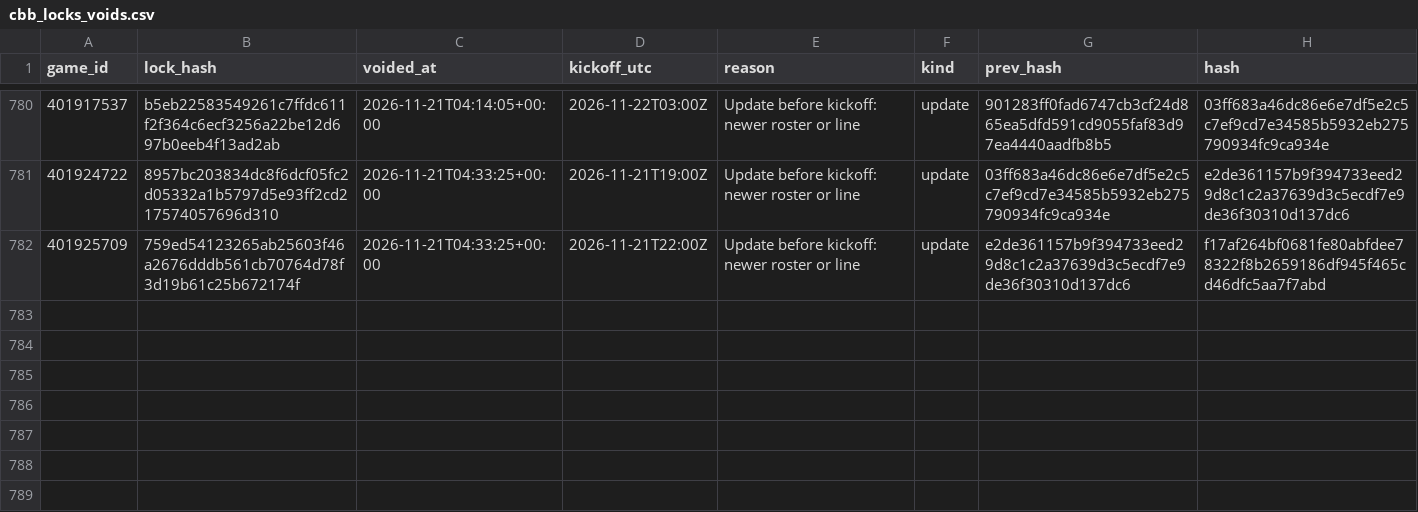
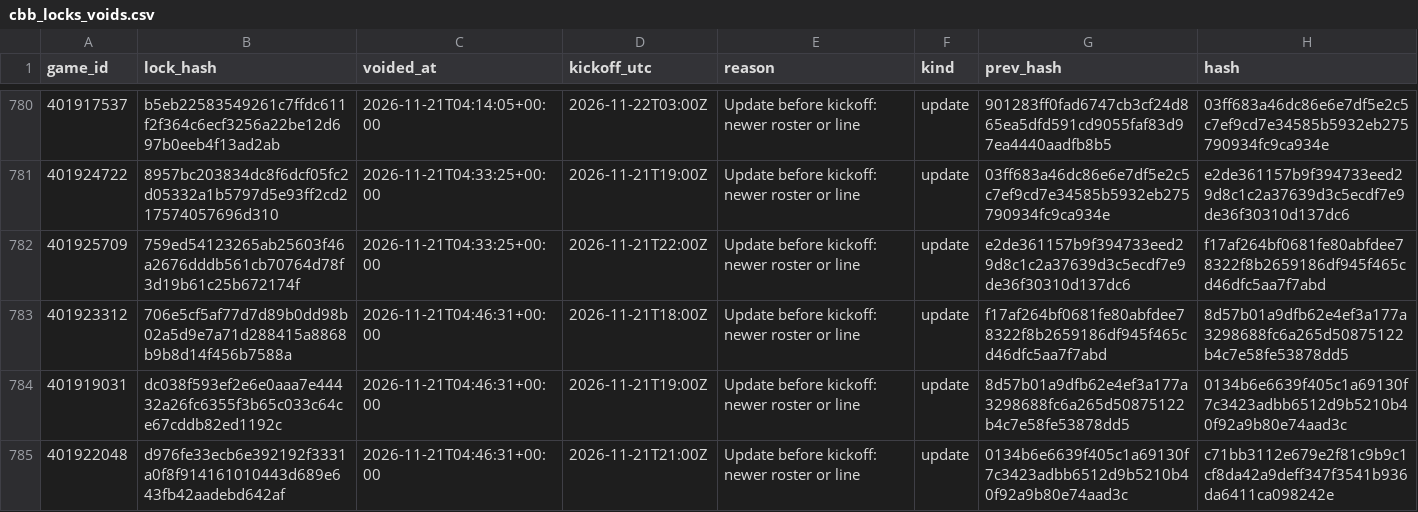
Before and after one commit to Seed808/theesness-data, a CSV file: model/ledger/cbb_locks_voids.csv, drawn as a sheet; only a part is shown, gaps mark what is left out.

```diff
--- a/model/ledger/cbb_locks_voids.csv
+++ b/model/ledger/cbb_locks_voids.csv
@@ -782 +782,4 @@ game_id,lock_hash,voided_at,kickoff_utc,reason,kind,prev_hash,hash
 401925709,759ed54123265ab25603f46a2676dddb561cb70764d78f3d19b61c25b672174f,2026-11-21T04:33:25+00:00,2026-11-21T22:00Z,Update before kickoff: newer roster or line,update,e2de361157b9f394733eed29d8c1c2a37639d3c5ecdf7e9de36f30310d137dc6,f17af264bf0681fe80abfdee78322f8b2659186df945f465cd46dfc5aa7f7abd
+401923312,706e5cf5af77d7d89b0dd98b02a5d9e7a71d288415a8868b9b8d14f456b7588a,2026-11-21T04:46:31+00:00,2026-11-21T18:00Z,Update before kickoff: newer roster or line,update,f17af264bf0681fe80abfdee78322f8b2659186df945f465cd46dfc5aa7f7abd,8d57b01a9dfb62e4ef3a177a3298688fc6a265d50875122b4c7e58fe53878dd5
+401919031,dc038f593ef2e6e0aaa7e44432a26fc6355f3b65c033c64ce67cddb82ed1192c,2026-11-21T04:46:31+00:00,2026-11-21T19:00Z,Update before kickoff: newer roster or line,update,8d57b01a9dfb62e4ef3a177a3298688fc6a265d50875122b4c7e58fe53878dd5,0134b6e6639f405c1a69130f7c3423adbb6512d9b5210b40f92a9b80e74aad3c
+401922048,d976fe33ecb6e392192f3331a0f8f914161010443d689e643fb42aadebd642af,2026-11-21T04:46:31+00:00,2026-11-21T21:00Z,Update before kickoff: newer roster or line,update,0134b6e6639f405c1a69130f7c3423adbb6512d9b5210b40f92a9b80e74aad3c,c71bb3112e679e2f81c9b9c1cf8da42a9deff347f3541b936da6411ca098242e
```
Also changed, not shown: model/ledger/cbb_locks.csv, model/ledger/firstline_nba.csv, 33 other files.
